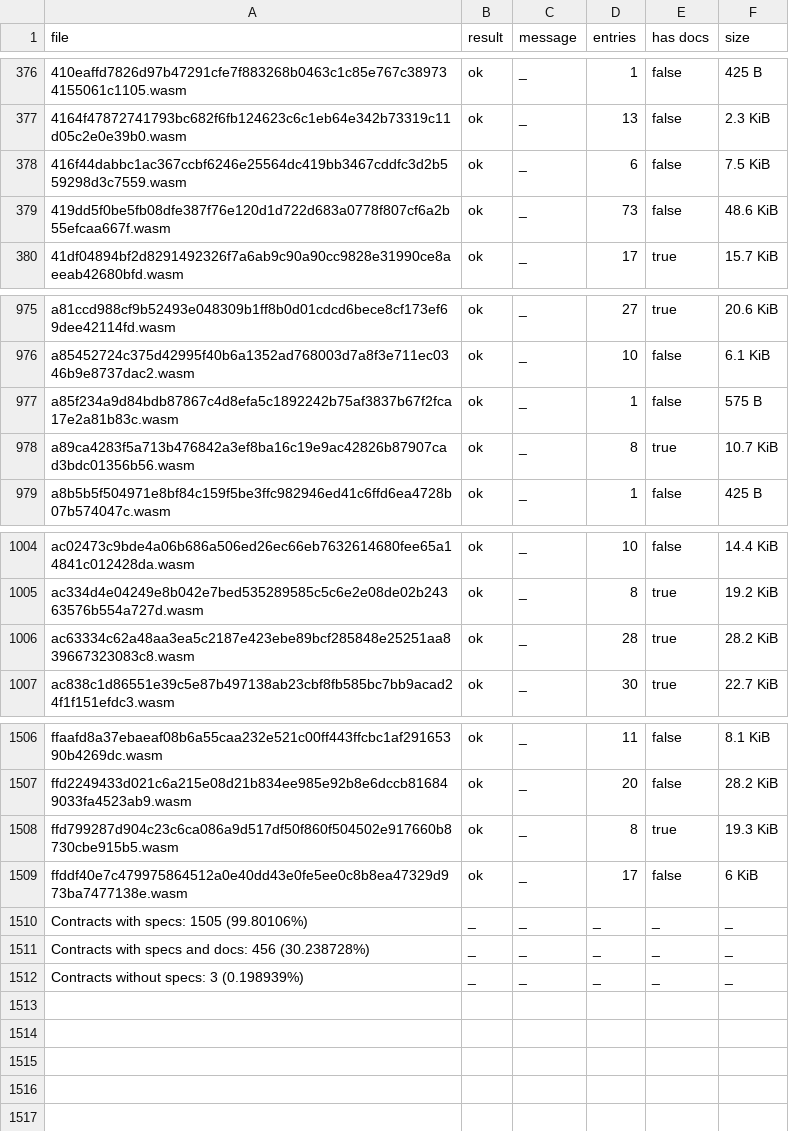
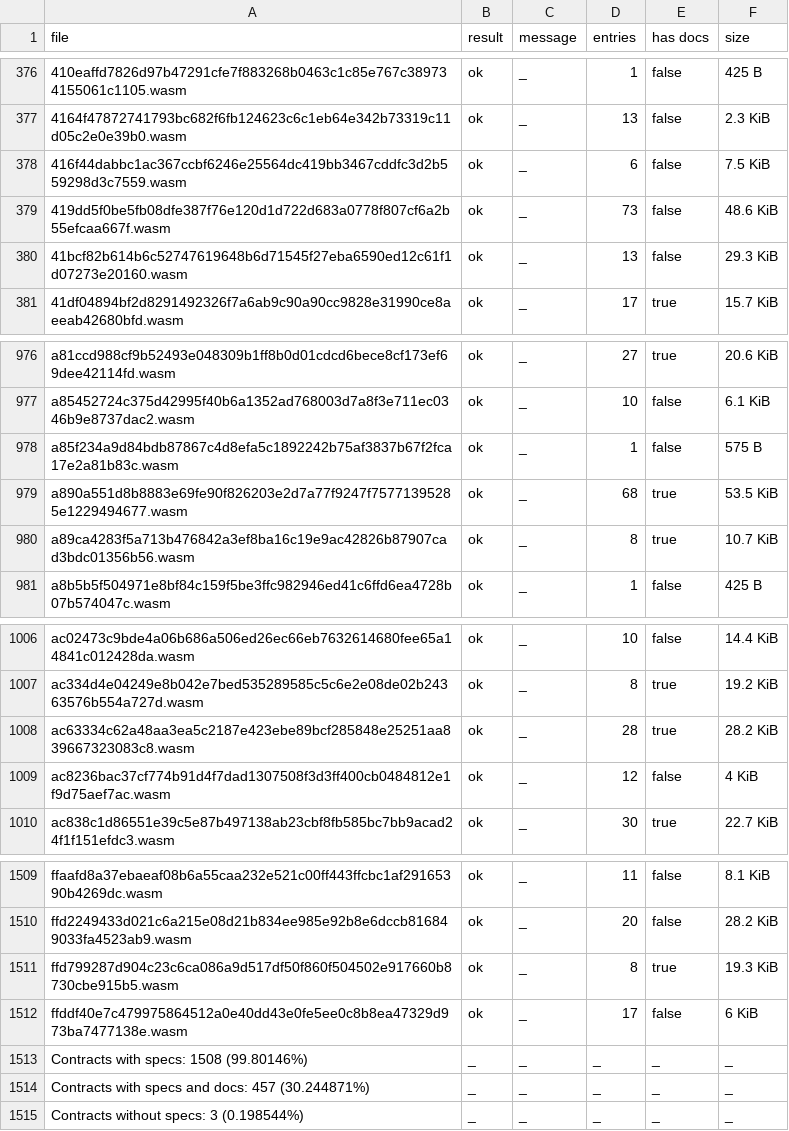
Before and after one commit to anupsdf/stellar-contract-wasms, a CSV file: analysis/spec.csv, drawn as a sheet; only a part is shown, gaps mark what is left out.

```diff
--- a/analysis/spec.csv
+++ b/analysis/spec.csv
@@ -379,2 +379,3 @@ file,result,message,entries,has docs,size
 419dd5f0be5fb08dfe387f76e120d1d722d683a0778f807cf6a2b55efcaa667f.wasm,ok,_,73,false,48.6 KiB
+41bcf82b614b6c52747619648b6d71545f27eba6590ed12c61f1d07273e20160.wasm,ok,_,13,false,29.3 KiB
 41df04894bf2d8291492326f7a6ab9c90a90cc9828e31990ce8aeeab42680bfd.wasm,ok,_,17,true,15.7 KiB
@@ -977,2 +978,3 @@ a85452724c375d42995f40b6a1352ad768003d7a8f3e711ec0346b9e8737dac2.wasm,ok,_,10,fa
 a85f234a9d84bdb87867c4d8efa5c1892242b75af3837b67f2fca17e2a81b83c.wasm,ok,_,1,false,575 B
+a890a551d8b8883e69fe90f826203e2d7a77f9247f75771395285e1229494677.wasm,ok,_,68,true,53.5 KiB
 a89ca4283f5a713b476842a3ef8ba16c19e9ac42826b87907cad3bdc01356b56.wasm,ok,_,8,true,10.7 KiB
@@ -1006,2 +1008,3 @@ ac334d4e04249e8b042e7bed535289585c5c6e2e08de02b24363576b554a727d.wasm,ok,_,8,tru
 ac63334c62a48aa3ea5c2187e423ebe89bcf285848e25251aa839667323083c8.wasm,ok,_,28,true,28.2 KiB
+ac8236bac37cf774b91d4f7dad1307508f3d3ff400cb0484812e1f9d75aef7ac.wasm,ok,_,12,false,4 KiB
 ac838c1d86551e39c5e87b497138ab23cbf8fb585bc7bb9acad24f1f151efdc3.wasm,ok,_,30,true,22.7 KiB
@@ -1509,4 +1512,4 @@ ffd799287d904c23c6ca086a9d517df50f860f504502e917660b8730cbe915b5.wasm,ok,_,8,tru
 ffddf40e7c479975864512a0e40dd43e0fe5ee0c8b8ea47329d973ba7477138e.wasm,ok,_,17,false,6 KiB
-Contracts with specs: 1505 (99.80106%),_,_,_,_,_
-Contracts with specs and docs: 456 (30.238728%),_,_,_,_,_
-Contracts without specs: 3 (0.198939%),_,_,_,_,_
+Contracts with specs: 1508 (99.80146%),_,_,_,_,_
+Contracts with specs and docs: 457 (30.244871%),_,_,_,_,_
+Contracts without specs: 3 (0.198544%),_,_,_,_,_
```
Also changed, not shown: 3 other files.
